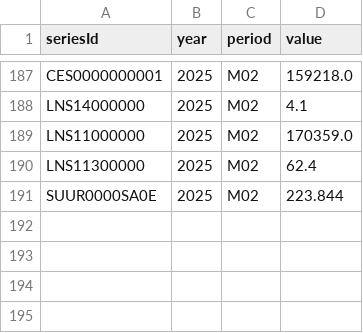
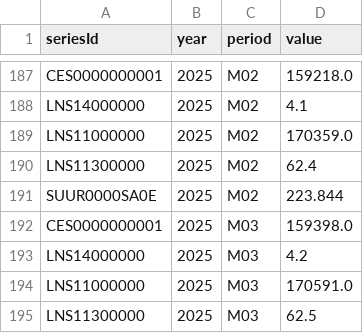
Before and after one commit to jgamboaurrego/SemesterProject_Gamboa, a CSV file: bls_data.csv, drawn as a sheet; only a part is shown, gaps mark what is left out; the diff names each change by its address in the sheet, - before the commit and + after, or states it on an @@ line.

Commit message:
Add changes

```diff
--- a/bls_data.csv
+++ b/bls_data.csv
+row 192: CES0000000001 | 2025 | M03 | 159398.0
+row 193: LNS14000000 | 2025 | M03 | 4.2
+row 194: LNS11000000 | 2025 | M03 | 170591.0
+row 195: LNS11300000 | 2025 | M03 | 62.5
```
